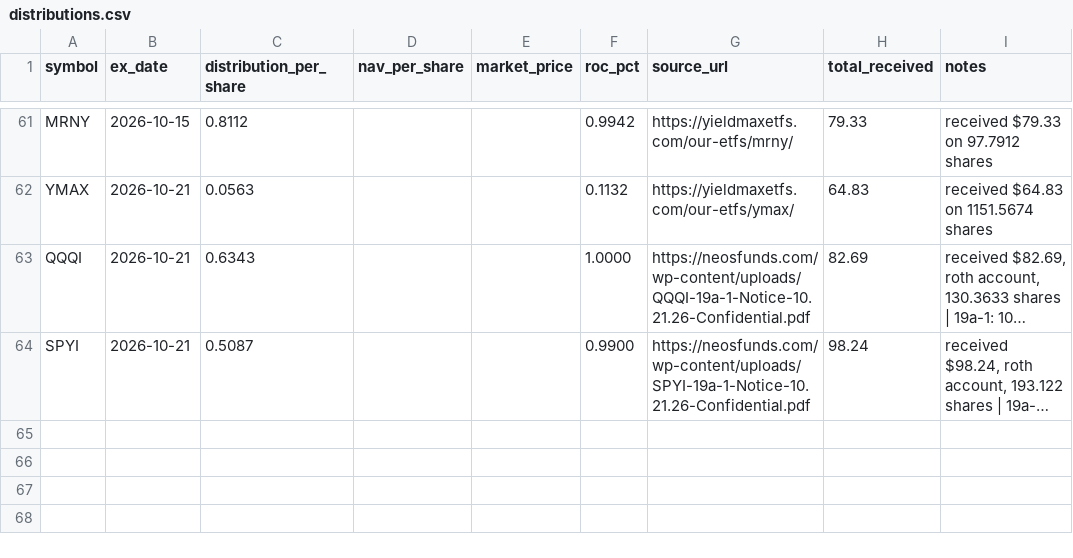
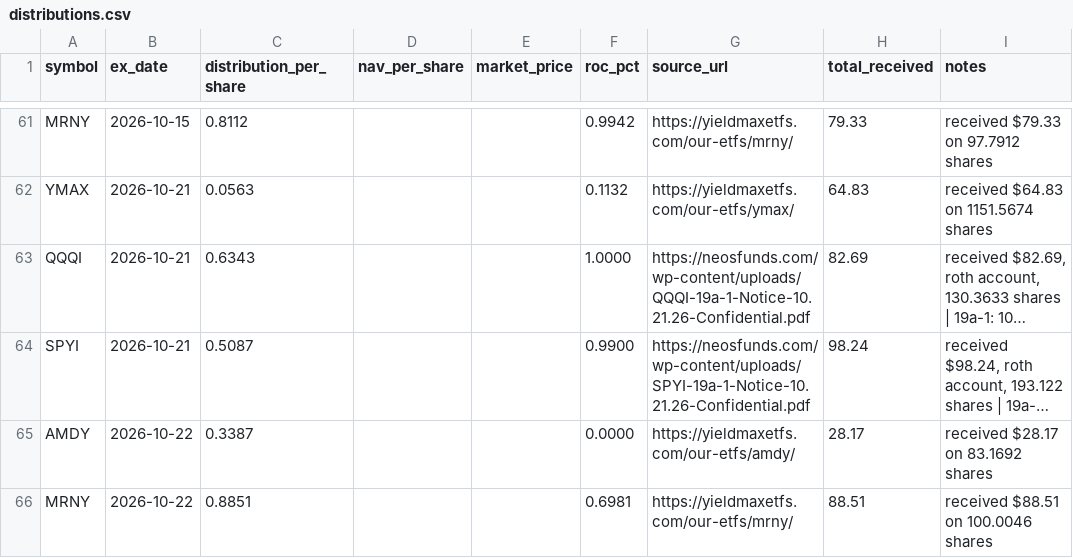
Before and after one commit to kevin-mumaw/income-portfolio-guardian, a CSV file: data/distributions.csv, drawn as a sheet; only a part is shown, gaps mark what is left out; long unchanged cells end in …; the diff names each change by its address in the sheet, - before the commit and + after, or states it on an @@ line.

```diff
--- a/data/distributions.csv
+++ b/data/distributions.csv
+row 65: AMDY | 2026-10-22 | 0.3387 |  |  | 0.0000 | https://yieldmaxetfs.com/our-etfs/amdy/ | 28.17 | received $28.17 on 83.1692 shares
+row 66: MRNY | 2026-10-22 | 0.8851 |  |  | 0.6981 | https://yieldmaxetfs.com/our-etfs/mrny/ | 88.51 | received $88.51 on 100.0046 shares
```
